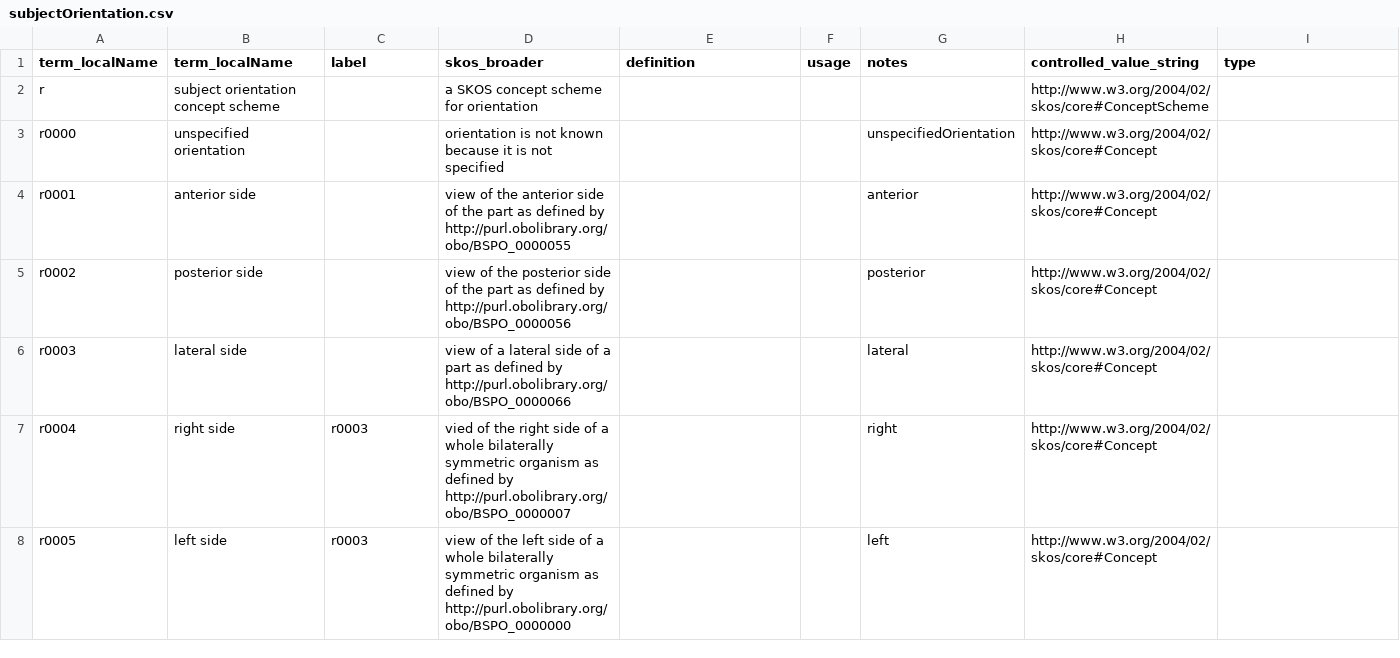
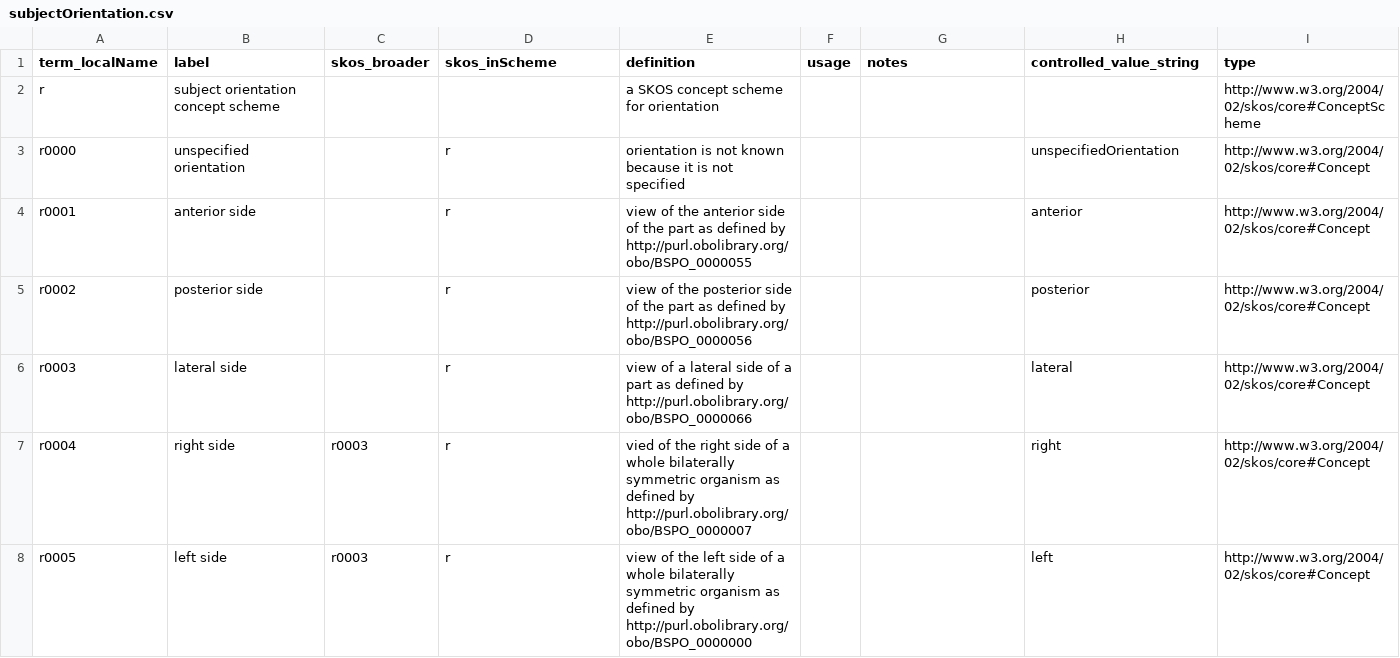
Before and after one commit to tdwg/ac, a CSV file: views/code/subjectOrientation.csv, drawn as a sheet; only a part is shown; the diff covers the shown part only.

```diff
--- a/views/code/subjectOrientation.csv
+++ b/views/code/subjectOrientation.csv
@@ -1,8 +1,8 @@
-term_localName,term_localName,label,skos_broader,definition,usage,notes,controlled_value_string,type
-r,subject orientation concept scheme,,a SKOS concept scheme for orientation,,,,http://www.w3.org/2004/02/skos/core#ConceptScheme,
-r0000,unspecified orientation,,orientation is not known because it is not specified,,,unspecifiedOrientation,http://www.w3.org/2004/02/skos/core#Concept,
-r0001,anterior side,,view of the anterior side of the part as defined by http://purl.obolibrary.org/obo/BSPO_0000055,,,anterior,http://www.w3.org/2004/02/skos/core#Concept,
-r0002,posterior side,,view of the posterior side of the part as defined by http://purl.obolibrary.org/obo/BSPO_0000056,,,posterior,http://www.w3.org/2004/02/skos/core#Concept,
-r0003,lateral side,,view of a lateral side of a part as defined by http://purl.obolibrary.org/obo/BSPO_0000066,,,lateral,http://www.w3.org/2004/02/skos/core#Concept,
-r0004,right side,r0003,vied of the right side of a whole bilaterally symmetric organism as defined by http://purl.obolibrary.org/obo/BSPO_0000007,,,right,http://www.w3.org/2004/02/skos/core#Concept,
-r0005,left side,r0003,view of the left side of a whole bilaterally symmetric organism as defined by http://purl.obolibrary.org/obo/BSPO_0000000,,,left,http://www.w3.org/2004/02/skos/core#Concept,
+term_localName,label,skos_broader,skos_inScheme,definition,usage,notes,controlled_value_string,type
+r,subject orientation concept scheme,,,a SKOS concept scheme for orientation,,,,http://www.w3.org/2004/02/skos/core#ConceptScheme
+r0000,unspecified orientation,,r,orientation is not known because it is not specified,,,unspecifiedOrientation,http://www.w3.org/2004/02/skos/core#Concept
+r0001,anterior side,,r,view of the anterior side of the part as defined by http://purl.obolibrary.org/obo/BSPO_0000055,,,anterior,http://www.w3.org/2004/02/skos/core#Concept
+r0002,posterior side,,r,view of the posterior side of the part as defined by http://purl.obolibrary.org/obo/BSPO_0000056,,,posterior,http://www.w3.org/2004/02/skos/core#Concept
+r0003,lateral side,,r,view of a lateral side of a part as defined by http://purl.obolibrary.org/obo/BSPO_0000066,,,lateral,http://www.w3.org/2004/02/skos/core#Concept
+r0004,right side,r0003,r,vied of the right side of a whole bilaterally symmetric organism as defined by http://purl.obolibrary.org/obo/BSPO_0000007,,,right,http://www.w3.org/2004/02/skos/core#Concept
+r0005,left side,r0003,r,view of the left side of a whole bilaterally symmetric organism as defined by http://purl.obolibrary.org/obo/BSPO_0000000,,,left,http://www.w3.org/2004/02/skos/core#Concept
```
Also changed, not shown: 10 edited cells elsewhere in this file, views/code/subjectPart.csv, 1 other file.
